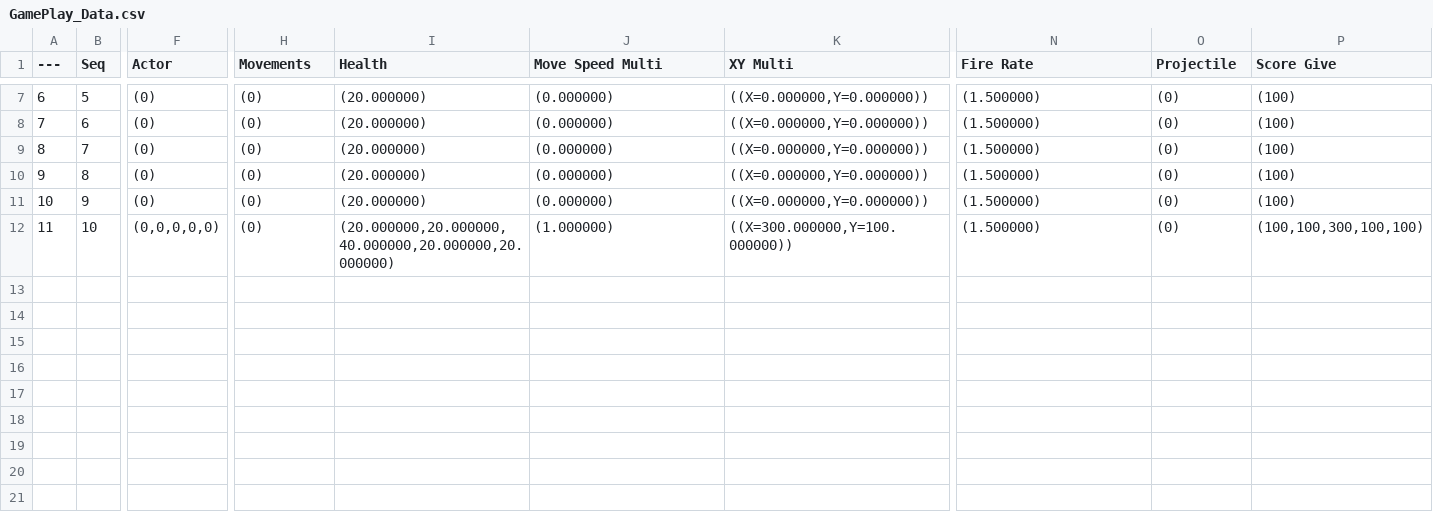
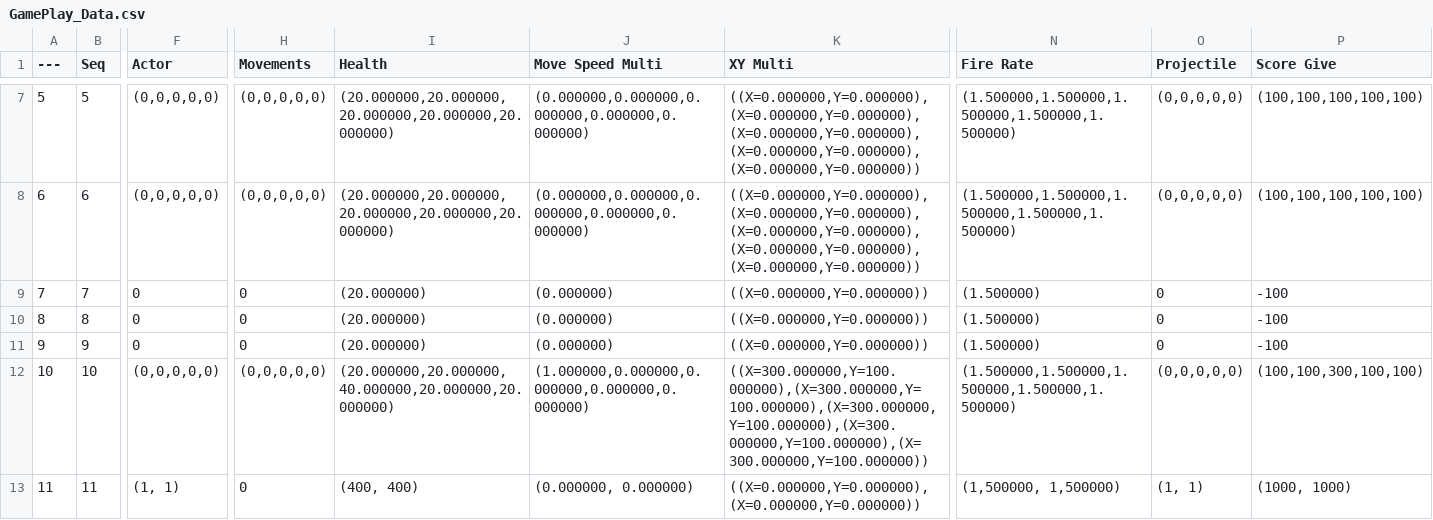
Before and after one commit to Gladtobeatya/SpaceShooter, a CSV file: GamePlay_Data.csv, drawn as a sheet; only a part is shown, gaps mark what is left out; rows hold the shown columns only; the diff covers the shown part only; the diff names each change by its address in the sheet, - before the commit and + after, or states it on an @@ line.

```diff
--- a/GamePlay_Data.csv
+++ b/GamePlay_Data.csv
@@ column A (---) renumbered between rows 2 and 12 @@
-F7:F8 (Actor): (0)
+F7:F8 (Actor): (0,0,0,0,0)
-H7:H8 (Movements): (0)
+H7:H8 (Movements): (0,0,0,0,0)
-I7:I8 (Health): (20.000000)
+I7:I8 (Health): (20.000000,20.000000,20.000000,20.000000,20.000000)
-J7:J8 (Move Speed Multi): (0.000000)
+J7:J8 (Move Speed Multi): (0.000000,0.000000,0.000000,0.000000,0.000000)
-K7:K8 (XY Multi): ((X=0.000000,Y=0.000000))
+K7:K8 (XY Multi): ((X=0.000000,Y=0.000000),(X=0.000000,Y=0.000000),(X=0.000000,Y=0.000000),(X=0.000000,Y=0.000000),(X=0.000000,Y=0.000000))
-N7:N8 (Fire Rate): (1.500000)
+N7:N8 (Fire Rate): (1.500000,1.500000,1.500000,1.500000,1.500000)
-O7:O8 (Projectile): (0)
+O7:O8 (Projectile): (0,0,0,0,0)
-P7:P8 (Score Give): (100)
+P7:P8 (Score Give): (100,100,100,100,100)
-F9:F11 (Actor): (0)
+F9:F11 (Actor): 0
-H9:H11 (Movements): (0)
+H9:H11 (Movements): 0
-O9:O11 (Projectile): (0)
+O9:O11 (Projectile): 0
-P9:P11 (Score Give): (100)
+P9:P11 (Score Give): -100
-H12 (Movements): (0)
+H12 (Movements): (0,0,0,0,0)
-J12 (Move Speed Multi): (1.000000)
+J12 (Move Speed Multi): (1.000000,0.000000,0.000000,0.000000,0.000000)
-K12 (XY Multi): ((X=300.000000,Y=100.000000))
+K12 (XY Multi): ((X=300.000000,Y=100.000000),(X=300.000000,Y=100.000000),(X=300.000000,Y=100.000000),(X=300.000000,Y=100.000000),(X=300.000000,Y=100.000000))
-N12 (Fire Rate): (1.500000)
+N12 (Fire Rate): (1.500000,1.500000,1.500000,1.500000,1.500000)
-O12 (Projectile): (0)
+O12 (Projectile): (0,0,0,0,0)
+row 13: 11 | 11 | (1, 1) | 0 | (400, 400) | (0.000000, 0.000000) | ((X=0.000000,Y=0.000000),(X=0.000000,Y=0.000000)) | (1,500000, 1,500000) | (1, 1) | (1000, 1000)
```
Also changed, not shown: 54 edited cells elsewhere in this file, 2 other files.
